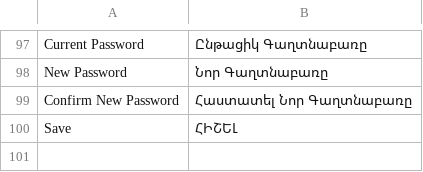
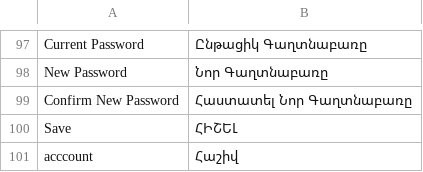
Before and after one commit to TrioAngel/magento-theme, a CSV file: app/design/frontend/Bigbox/theme/i18n/en_US.csv, drawn as a sheet; only a part is shown, gaps mark what is left out; the diff names each change by its address in the sheet, - before the commit and + after, or states it on an @@ line.

Commit message:
translate

```diff
--- a/app/design/frontend/Bigbox/theme/i18n/en_US.csv
+++ b/app/design/frontend/Bigbox/theme/i18n/en_US.csv
+row 101: acccount | Հաշիվ
```
